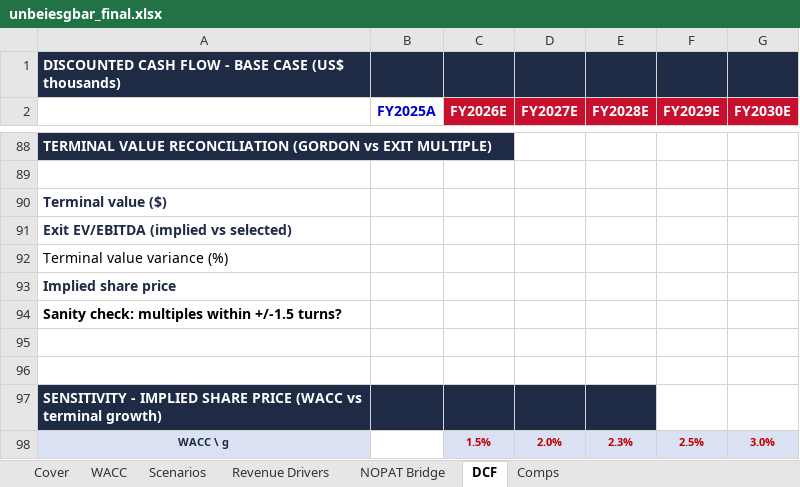
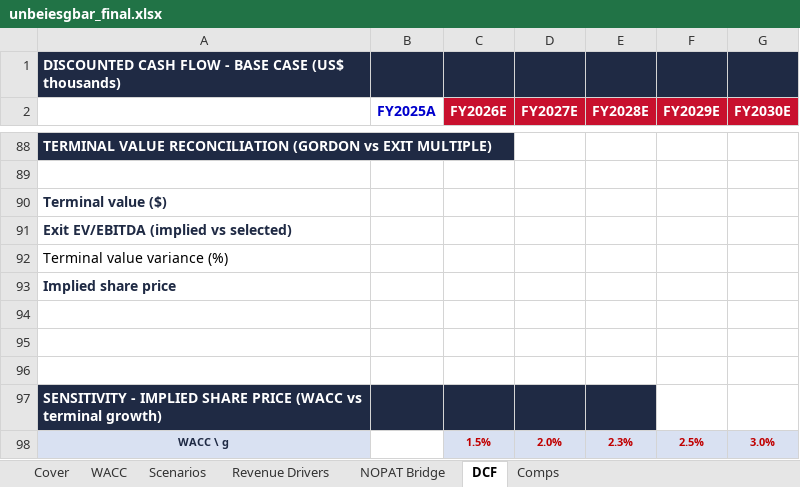
Before and after one commit to vengeanceaiUSC/RM, an Excel workbook: LULU/unbeiesgbar_final.xlsx, sheet DCF, drawn as a sheet; only a part is shown, gaps mark what is left out; values as stored, in another font and other column widths than the file's, no borders; the diff names each change by its address in the sheet, - before the commit and + after, or states it on an @@ line.

```diff
--- a/LULU/unbeiesgbar_final.xlsx (sheet DCF)
+++ b/LULU/unbeiesgbar_final.xlsx (sheet DCF)
-A94: Sanity check: multiples within +/-1.5 turns?
+A94: (empty)
```
Also changed, not shown: sheet Comps, sheet Scenarios, 1 other file.
